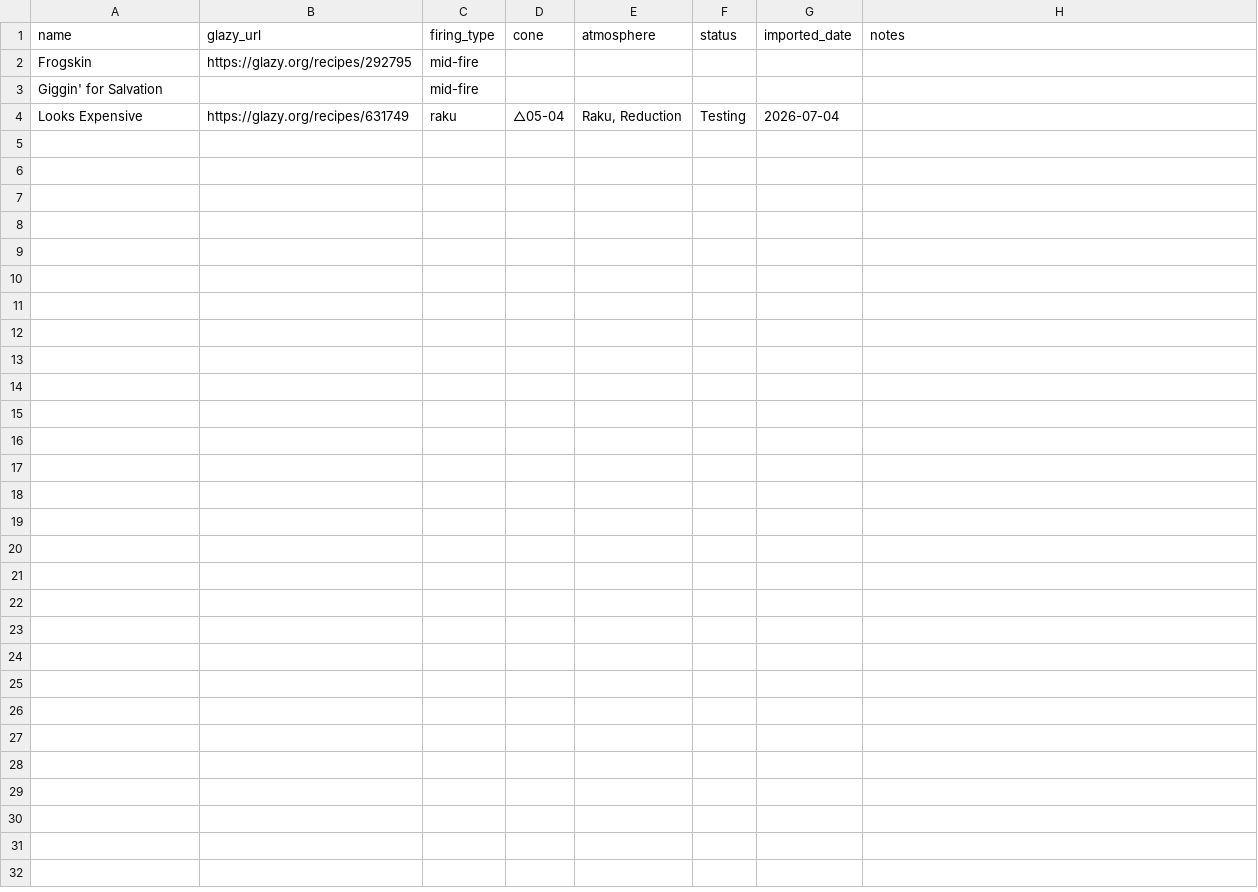
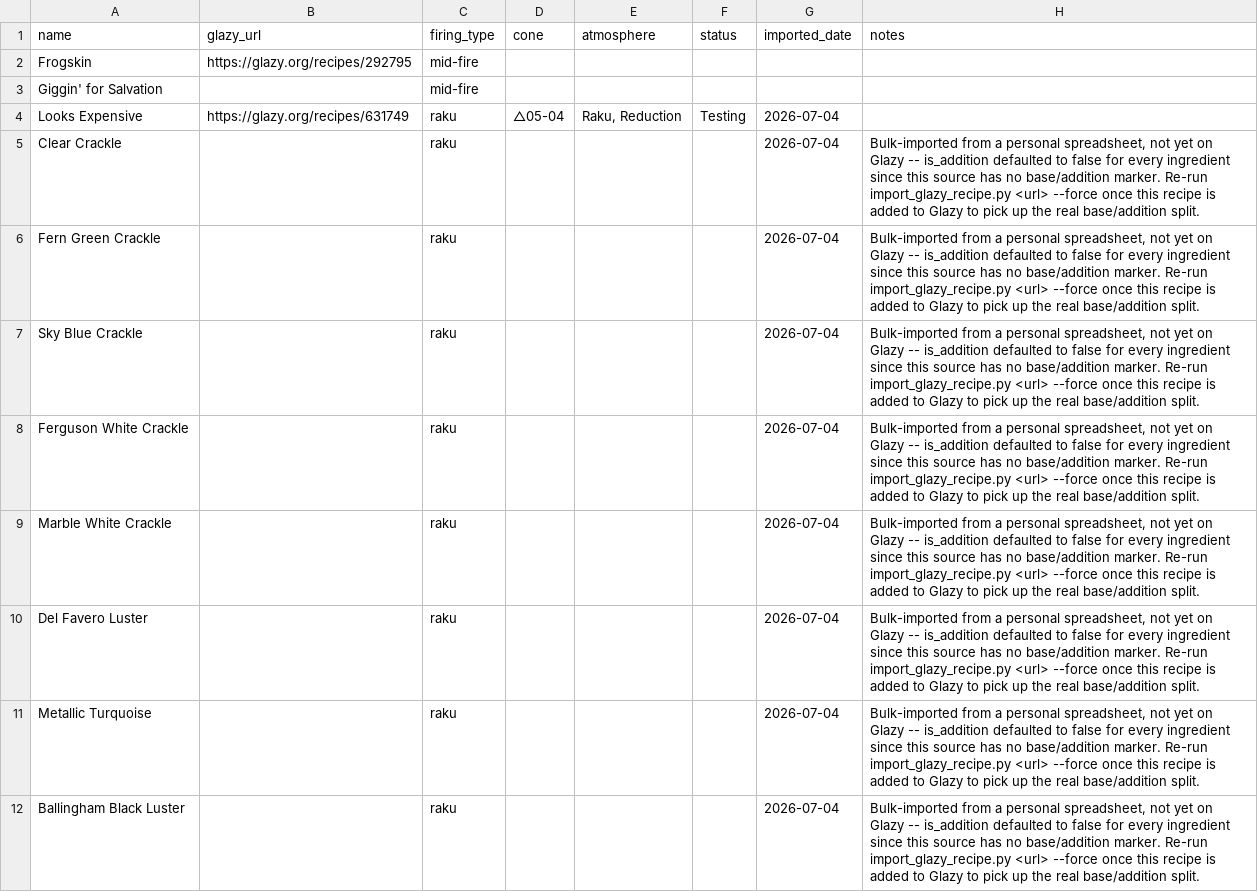
Before and after one commit to jakeYeager/analysis-glazes, a CSV file: recipes/recipe_metadata.csv, drawn as a sheet; only a part is shown; the diff covers the shown part only.

```diff
--- a/recipes/recipe_metadata.csv
+++ b/recipes/recipe_metadata.csv
@@ -4 +4,9 @@ Giggin' for Salvation,,mid-fire,,,,,
 Looks Expensive,https://glazy.org/recipes/631749,raku,△05-04,"Raku, Reduction",Testing,2026-07-04,
+Clear Crackle,,raku,,,,2026-07-04,"Bulk-imported from a personal spreadsheet, not yet on Glazy -- is_addition defaulted to false for every ingredient since this source has no base/addition marker. Re-run import_glazy_recipe.py <url> --force once this recipe is added to Glazy to pick up the real base/addition split."
+Fern Green Crackle,,raku,,,,2026-07-04,"Bulk-imported from a personal spreadsheet, not yet on Glazy -- is_addition defaulted to false for every ingredient since this source has no base/addition marker. Re-run import_glazy_recipe.py <url> --force once this recipe is added to Glazy to pick up the real base/addition split."
+Sky Blue Crackle,,raku,,,,2026-07-04,"Bulk-imported from a personal spreadsheet, not yet on Glazy -- is_addition defaulted to false for every ingredient since this source has no base/addition marker. Re-run import_glazy_recipe.py <url> --force once this recipe is added to Glazy to pick up the real base/addition split."
+Ferguson White Crackle,,raku,,,,2026-07-04,"Bulk-imported from a personal spreadsheet, not yet on Glazy -- is_addition defaulted to false for every ingredient since this source has no base/addition marker. Re-run import_glazy_recipe.py <url> --force once this recipe is added to Glazy to pick up the real base/addition split."
+Marble White Crackle,,raku,,,,2026-07-04,"Bulk-imported from a personal spreadsheet, not yet on Glazy -- is_addition defaulted to false for every ingredient since this source has no base/addition marker. Re-run import_glazy_recipe.py <url> --force once this recipe is added to Glazy to pick up the real base/addition split."
+Del Favero Luster,,raku,,,,2026-07-04,"Bulk-imported from a personal spreadsheet, not yet on Glazy -- is_addition defaulted to false for every ingredient since this source has no base/addition marker. Re-run import_glazy_recipe.py <url> --force once this recipe is added to Glazy to pick up the real base/addition split."
+Metallic Turquoise,,raku,,,,2026-07-04,"Bulk-imported from a personal spreadsheet, not yet on Glazy -- is_addition defaulted to false for every ingredient since this source has no base/addition marker. Re-run import_glazy_recipe.py <url> --force once this recipe is added to Glazy to pick up the real base/addition split."
+Ballingham Black Luster,,raku,,,,2026-07-04,"Bulk-imported from a personal spreadsheet, not yet on Glazy -- is_addition defaulted to false for every ingredient since this source has no base/addition marker. Re-run import_glazy_recipe.py <url> --force once this recipe is added to Glazy to pick up the real base/addition split."
```
Also changed, not shown: 8 added rows elsewhere in this file, ingredients/ingredient_prices.csv, recipes/compare_recipes.csv, 4 other files.
